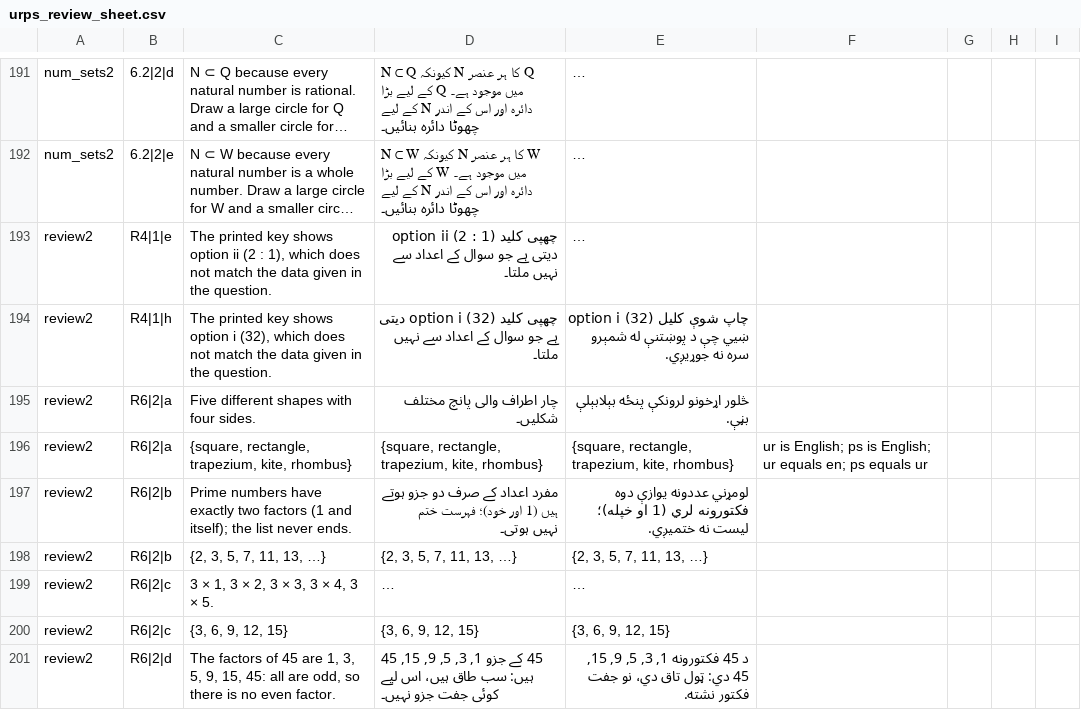
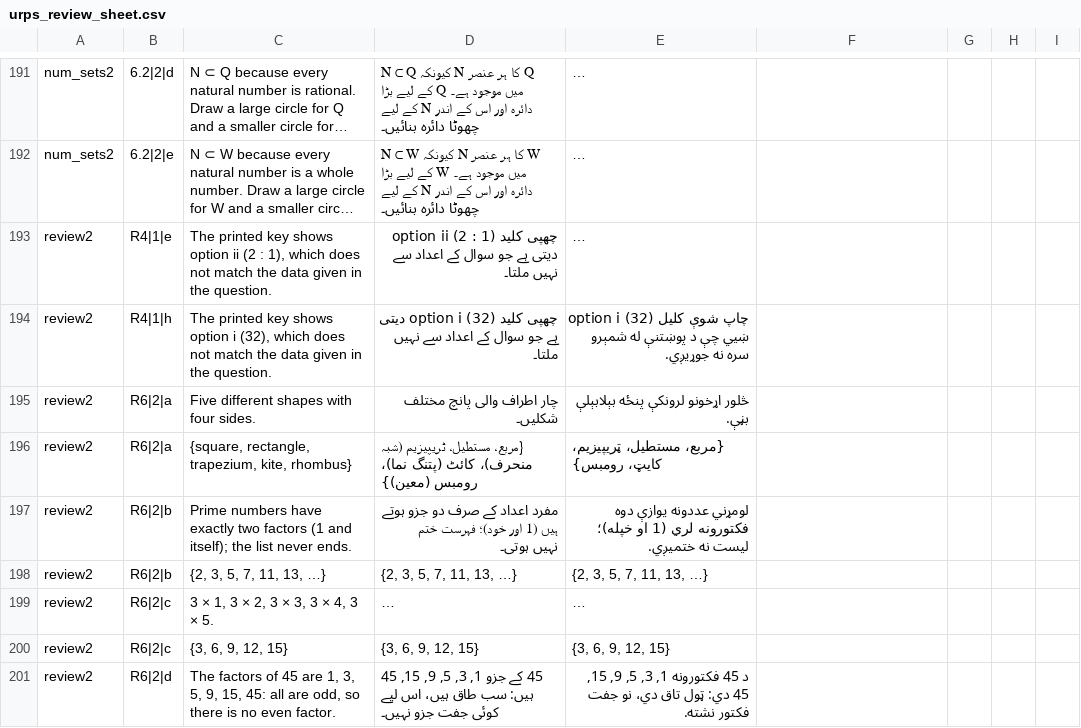
Before and after one commit to irfanullahrec/SpaceBook, a CSV file: SpaceBook Web/docs/review/urps_review_sheet.csv, drawn as a sheet; only a part is shown, gaps mark what is left out; long unchanged cells end in ….

```diff
--- a/SpaceBook Web/docs/review/urps_review_sheet.csv
+++ b/SpaceBook Web/docs/review/urps_review_sheet.csv
@@ -195,3 +195,3 @@ review2,R4|1|h,"The printed key shows option i (32), which does not match the da
 review2,R6|2|a,Five different shapes with four sides.,چار اطراف والی پانچ مختلف شکلیں۔,څلور اړخونو لرونکې پنځه بېلابېلې بڼې.,,,,
-review2,R6|2|a,"{square, rectangle, trapezium, kite, rhombus}","{square, rectangle, trapezium, kite, rhombus}","{square, rectangle, trapezium, kite, rhombus}",ur is English; ps is English; ur equals en; ps equals ur,,,
+review2,R6|2|a,"{square, rectangle, trapezium, kite, rhombus}",{مربع، مستطیل، ٹریپیزیم (شبہ منحرف)، کائٹ (پتنگ نما)، رومبس (معین)},{مربع، مستطیل، ټریپیزیم، کایټ، رومبس},,,,
 review2,R6|2|b,Prime numbers have exactly two factors (1 and itself); the list never ends.,مفرد اعداد کے صرف دو جزو ہوتے ہیں (1 اور خود)؛ فہرست ختم نہیں ہوتی۔,لومړني عددونه یوازې دوه فکتورونه لري (1 او خپله)؛ لیست نه ختمیږي.,,,,
```
Also changed, not shown: 5 other files.
